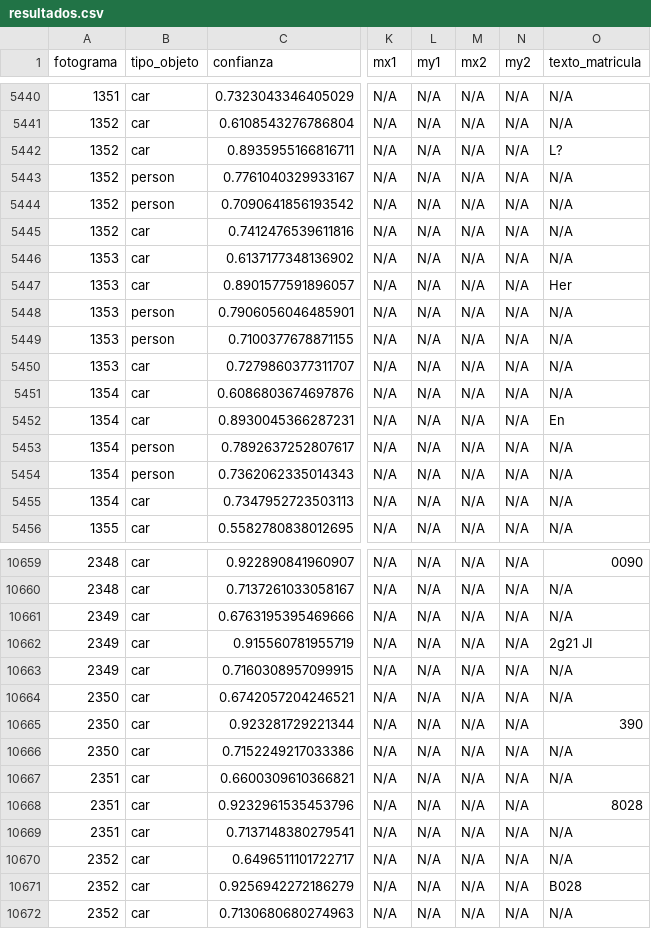
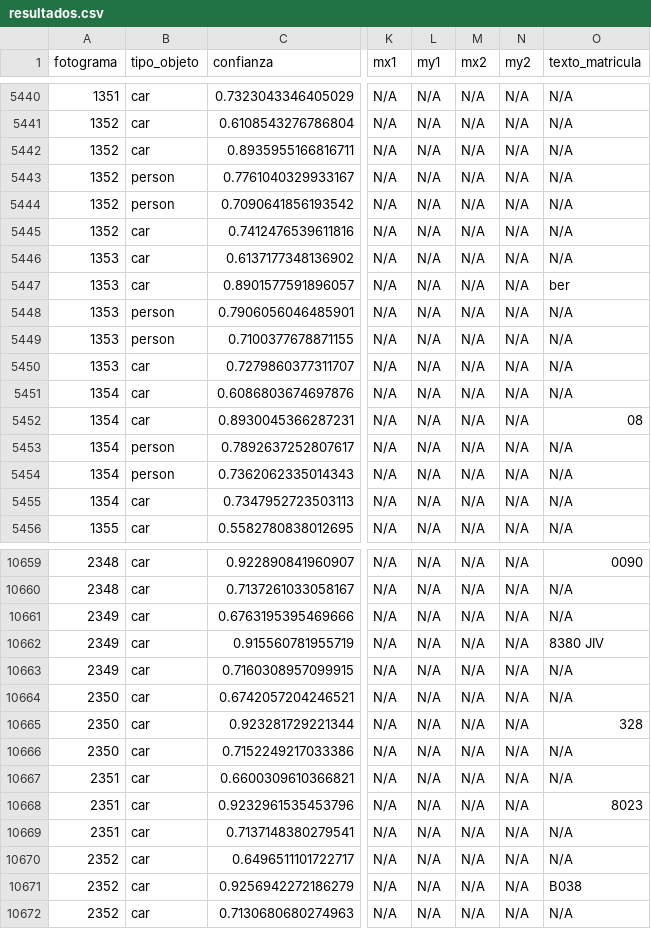
Before and after one commit to DevGiovanniLC/VC, a CSV file: P4/resultados.csv, drawn as a sheet; only a part is shown, gaps mark what is left out; the diff covers the shown part only; the diff names each change by its address in the sheet, - before the commit and + after, or states it on an @@ line.

```diff
--- a/P4/resultados.csv
+++ b/P4/resultados.csv
-O5442 (texto_matricula): L?
+O5442 (texto_matricula): N/A
-O5447 (texto_matricula): Her
+O5447 (texto_matricula): ber
-O5452 (texto_matricula): En
+O5452 (texto_matricula): 08
-O10662 (texto_matricula): 2g21 JI
+O10662 (texto_matricula): 8380 JIV
-O10665 (texto_matricula): 390
+O10665 (texto_matricula): 328
-O10668 (texto_matricula): 8028
+O10668 (texto_matricula): 8023
-O10671 (texto_matricula): B028
+O10671 (texto_matricula): B038
```
Also changed, not shown: 74 edited cells elsewhere in this file, 1 other file.
